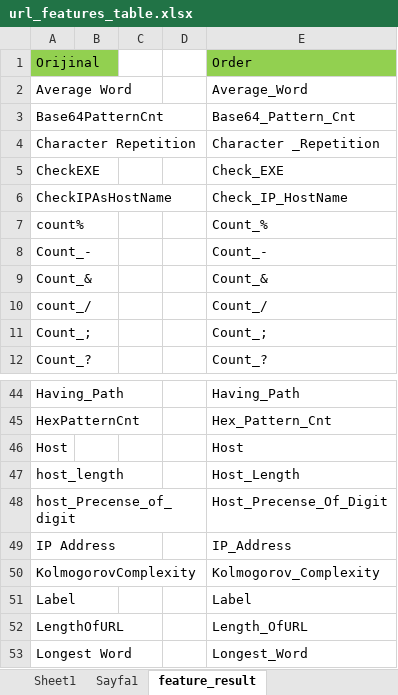
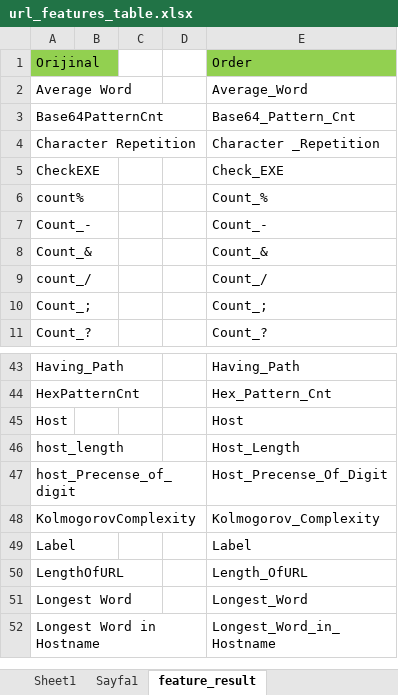
Before and after one commit to mmeliht/URL-Phishing-Detection, an Excel workbook: url_features_table.xlsx, sheet feature_result, drawn as a sheet; only a part is shown, gaps mark what is left out; the shorter side is filled out with more unchanged rows; values as stored, in another font and other column widths than the file's, no borders; the diff names each change by its address in the sheet, - before the commit and + after, or states it on an @@ line.

```diff
--- a/url_features_table.xlsx (sheet feature_result)
+++ b/url_features_table.xlsx (sheet feature_result)
-row 6: CheckIPAsHostName |  |  |  | Check_IP_HostName
-row 49: IP Address |  |  |  | IP_Address
```
Also changed, not shown: 3 other files.
